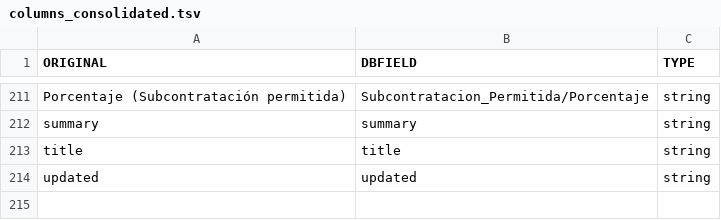
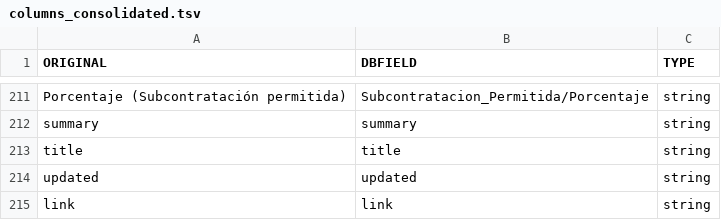
Before and after one commit to nextprocurement/datalake_etlscripts, a TSV file: data/columns_consolidated.tsv, drawn as a sheet; only a part is shown, gaps mark what is left out.

```diff
--- a/data/columns_consolidated.tsv
+++ b/data/columns_consolidated.tsv
@@ -214 +214,2 @@
 "updated"	"updated"	"string"
+"link"	"link"	"string"
```
Also changed, not shown: 2 other files.
